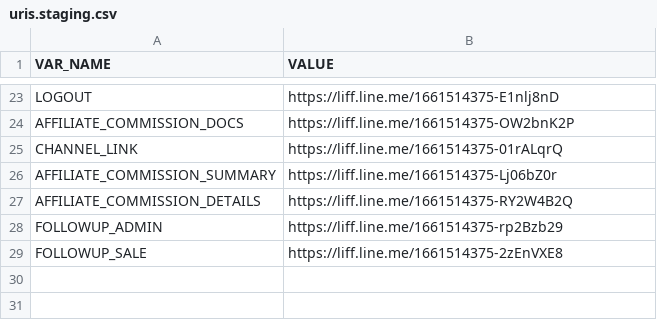
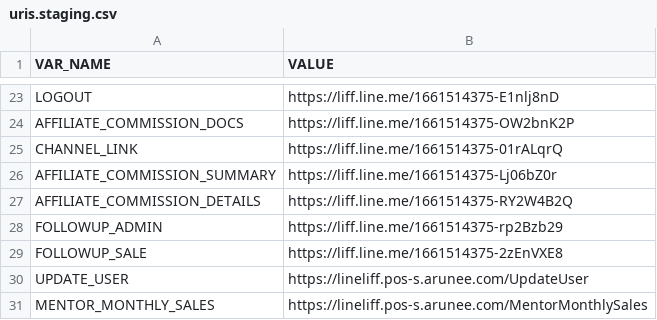
Before and after one commit to aruneefishball/line-flex-message, a CSV file: uris.staging.csv, drawn as a sheet; only a part is shown, gaps mark what is left out; the diff names each change by its address in the sheet, - before the commit and + after, or states it on an @@ line.

Commit message:
Update uris.staging.csv

```diff
--- a/uris.staging.csv
+++ b/uris.staging.csv
+row 30: UPDATE_USER | https://lineliff.pos-s.arunee.com/UpdateUser
+row 31: MENTOR_MONTHLY_SALES | https://lineliff.pos-s.arunee.com/MentorMonthlySales
```
